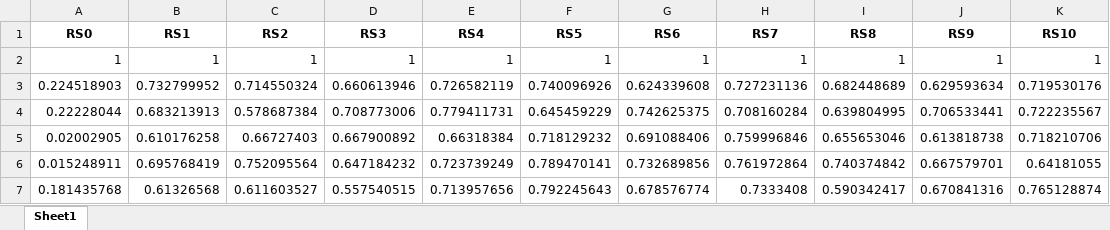
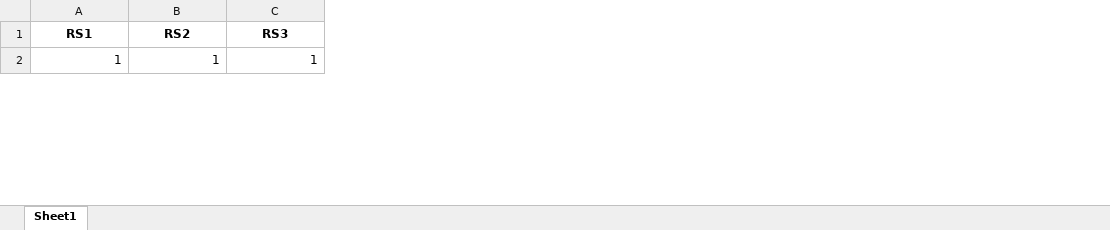
Before and after one commit to cduartes0203/Batteries_Prognostics, an Excel workbook: Dataset/RS.xlsx, sheet Sheet1, drawn as a sheet; only a part is shown; values as stored, in another font and other column widths than the file's, no borders; removed rows and columns are numbered as before the commit, all else as after; the diff covers the shown part only; the diff names each change by its address in the sheet, - before the commit and + after, or states it on an @@ line.

```diff
--- a/Dataset/RS.xlsx (sheet Sheet1)
+++ b/Dataset/RS.xlsx (sheet Sheet1)
-column A (RS0), row 2: 1
-column E (RS4), row 2: 1
-column F (RS5), row 2: 1
-column G (RS6), row 2: 1
-column H (RS7), row 2: 1
-column I (RS8), row 2: 1
-column J (RS9), row 2: 1
-column K (RS10), row 2: 1
-row 3: 0.224518903 | 0.732799952 | 0.714550324 | 0.660613946 | 0.726582119 | 0.740096926 | 0.624339608 | 0.727231136 | 0.682448689 | 0.629593634 | 0.719530176
-row 4: 0.22228044 | 0.683213913 | 0.578687384 | 0.708773006 | 0.779411731 | 0.645459229 | 0.742625375 | 0.708160284 | 0.639804995 | 0.706533441 | 0.722235567
-row 5: 0.02002905 | 0.610176258 | 0.66727403 | 0.667900892 | 0.66318384 | 0.718129232 | 0.691088406 | 0.759996846 | 0.655653046 | 0.613818738 | 0.718210706
-row 6: 0.015248911 | 0.695768419 | 0.752095564 | 0.647184232 | 0.723739249 | 0.789470141 | 0.732689856 | 0.761972864 | 0.740374842 | 0.667579701 | 0.64181055
-row 7: 0.181435768 | 0.61326568 | 0.611603527 | 0.557540515 | 0.713957656 | 0.792245643 | 0.678576774 | 0.7333408 | 0.590342417 | 0.670841316 | 0.765128874
```
Also changed, not shown: other rows of this sheet, 2 other files.
